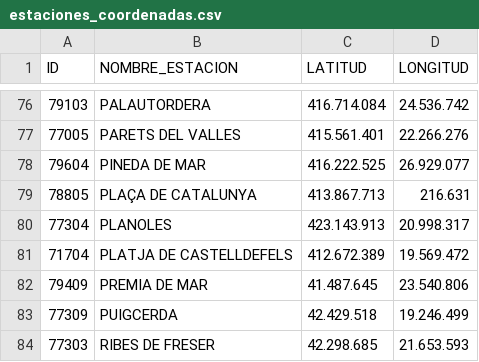
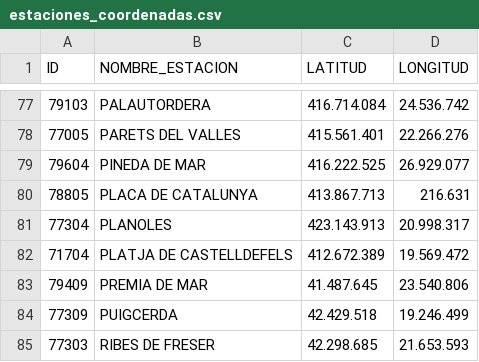
Before and after one commit to MartiVila/rodi_ai, a CSV file: data/estaciones_coordenadas.csv, drawn as a sheet; only a part is shown, gaps mark what is left out; the diff covers the shown part only.

```diff
--- a/data/estaciones_coordenadas.csv
+++ b/data/estaciones_coordenadas.csv
@@ -78,3 +79,3 @@ ID; NOMBRE_ESTACION; LATITUD;LONGITUD
 79604;PINEDA DE MAR;416.222.525;26.929.077
-78805;PLAÇA  DE CATALUNYA;413.867.713;216.631
+78805;PLACA DE CATALUNYA;413.867.713;216.631
 77304;PLANOLES;423.143.913;20.998.317
```
Also changed, not shown: 1 added row, 1 removed row and 5 edited cells elsewhere in this file, 3 other files.
